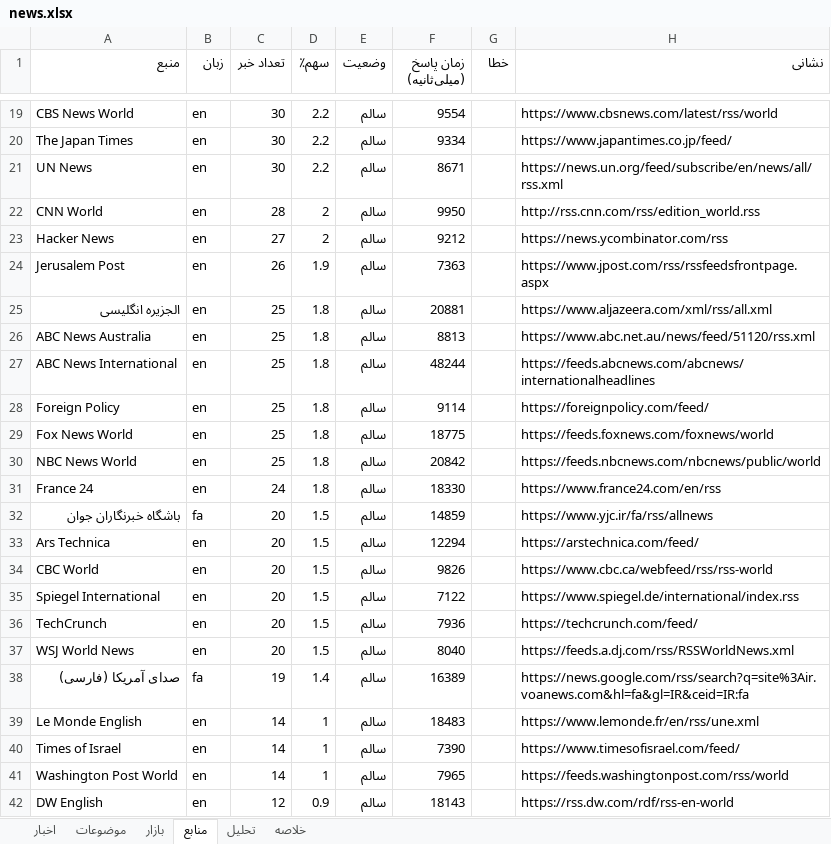
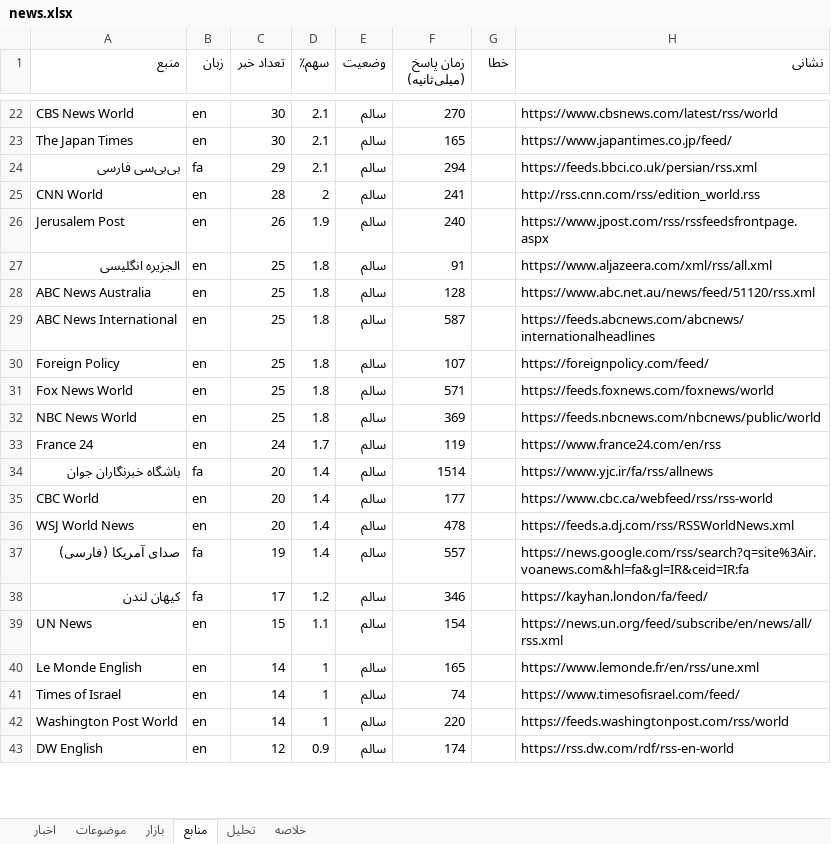
Before and after one commit to legolasoriginall/news-radar, an Excel workbook: news.xlsx, sheet منابع, drawn as a sheet; only a part is shown, gaps mark what is left out; values as stored, in another font and other column widths than the file's, no borders; removed rows and columns are numbered as before the commit, all else as after; the diff covers the shown part only; the diff names each change by its address in the sheet, - before the commit and + after, or states it on an @@ line.

```diff
--- a/news.xlsx (sheet منابع)
+++ b/news.xlsx (sheet منابع)
-D22:D23 (سهم٪): 2.2
+D22:D23 (سهم٪): 2.1
-F22 (زمان پاسخ (میلی‌ثانیه)): 9554
+F22 (زمان پاسخ (میلی‌ثانیه)): 270
-F23 (زمان پاسخ (میلی‌ثانیه)): 9334
+F23 (زمان پاسخ (میلی‌ثانیه)): 165
-row 21: UN News | en | 30 | 2.2 | سالم | 8671 |  | https://news.un.org/feed/subscribe/en/news/all/rss.xml
+row 24: بی‌بی‌سی فارسی | fa | 29 | 2.1 | سالم | 294 |  | https://feeds.bbci.co.uk/persian/rss.xml
-F25 (زمان پاسخ (میلی‌ثانیه)): 9950
+F25 (زمان پاسخ (میلی‌ثانیه)): 241
-row 23: Hacker News | en | 27 | 2 | سالم | 9212 |  | https://news.ycombinator.com/rss
-F26 (زمان پاسخ (میلی‌ثانیه)): 7363
+F26 (زمان پاسخ (میلی‌ثانیه)): 240
-F27 (زمان پاسخ (میلی‌ثانیه)): 20881
+F27 (زمان پاسخ (میلی‌ثانیه)): 91
-F28 (زمان پاسخ (میلی‌ثانیه)): 8813
+F28 (زمان پاسخ (میلی‌ثانیه)): 128
-F29 (زمان پاسخ (میلی‌ثانیه)): 48244
+F29 (زمان پاسخ (میلی‌ثانیه)): 587
-F30 (زمان پاسخ (میلی‌ثانیه)): 9114
+F30 (زمان پاسخ (میلی‌ثانیه)): 107
-F31 (زمان پاسخ (میلی‌ثانیه)): 18775
+F31 (زمان پاسخ (میلی‌ثانیه)): 571
-F32 (زمان پاسخ (میلی‌ثانیه)): 20842
+F32 (زمان پاسخ (میلی‌ثانیه)): 369
-D33 (سهم٪): 1.8
+D33 (سهم٪): 1.7
-F33 (زمان پاسخ (میلی‌ثانیه)): 18330
+F33 (زمان پاسخ (میلی‌ثانیه)): 119
-D34 (سهم٪): 1.5
+D34 (سهم٪): 1.4
-F34 (زمان پاسخ (میلی‌ثانیه)): 14859
+F34 (زمان پاسخ (میلی‌ثانیه)): 1514
-row 33: Ars Technica | en | 20 | 1.5 | سالم | 12294 |  | https://arstechnica.com/feed/
-D35 (سهم٪): 1.5
+D35 (سهم٪): 1.4
-F35 (زمان پاسخ (میلی‌ثانیه)): 9826
+F35 (زمان پاسخ (میلی‌ثانیه)): 177
-row 35: Spiegel International | en | 20 | 1.5 | سالم | 7122 |  | https://www.spiegel.de/international/index.rss
-row 36: TechCrunch | en | 20 | 1.5 | سالم | 7936 |  | https://techcrunch.com/feed/
-D36 (سهم٪): 1.5
+D36 (سهم٪): 1.4
-F36 (زمان پاسخ (میلی‌ثانیه)): 8040
+F36 (زمان پاسخ (میلی‌ثانیه)): 478
-F37 (زمان پاسخ (میلی‌ثانیه)): 16389
+F37 (زمان پاسخ (میلی‌ثانیه)): 557
+row 38: کیهان لندن | fa | 17 | 1.2 | سالم | 346 |  | https://kayhan.london/fa/feed/
+row 39: UN News | en | 15 | 1.1 | سالم | 154 |  | https://news.un.org/feed/subscribe/en/news/all/rss.xml
-F40 (زمان پاسخ (میلی‌ثانیه)): 18483
+F40 (زمان پاسخ (میلی‌ثانیه)): 165
-F41 (زمان پاسخ (میلی‌ثانیه)): 7390
+F41 (زمان پاسخ (میلی‌ثانیه)): 74
-F42 (زمان پاسخ (میلی‌ثانیه)): 7965
+F42 (زمان پاسخ (میلی‌ثانیه)): 220
-F43 (زمان پاسخ (میلی‌ثانیه)): 18143
+F43 (زمان پاسخ (میلی‌ثانیه)): 174
```
Also changed, not shown: 17 added rows, 15 removed rows and 33 edited cells elsewhere in this sheet, sheet اخبار, sheet موضوعات, sheet تحلیل, sheet خلاصه, sheet بازار, 8 other files.
